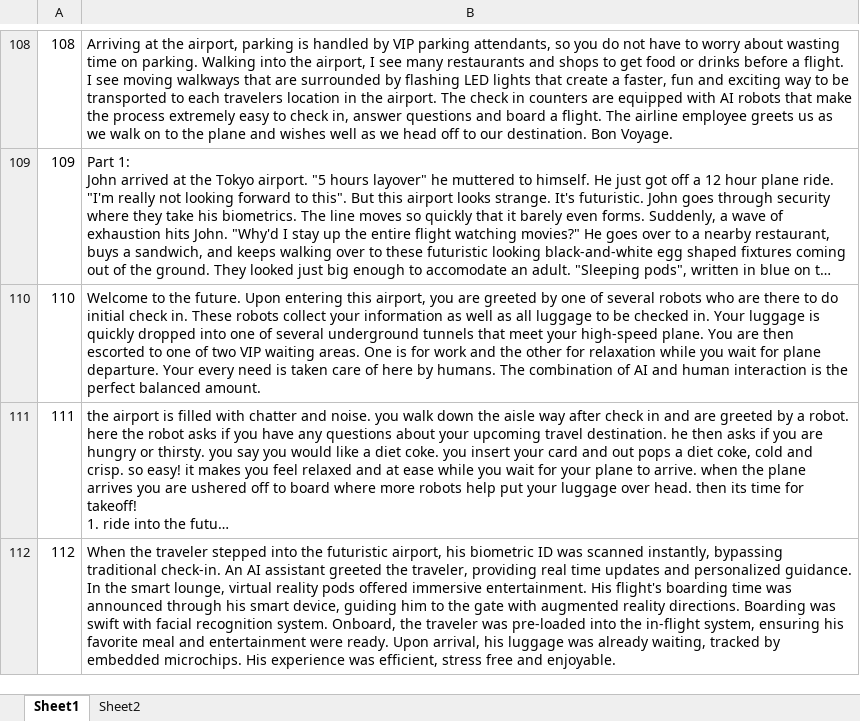
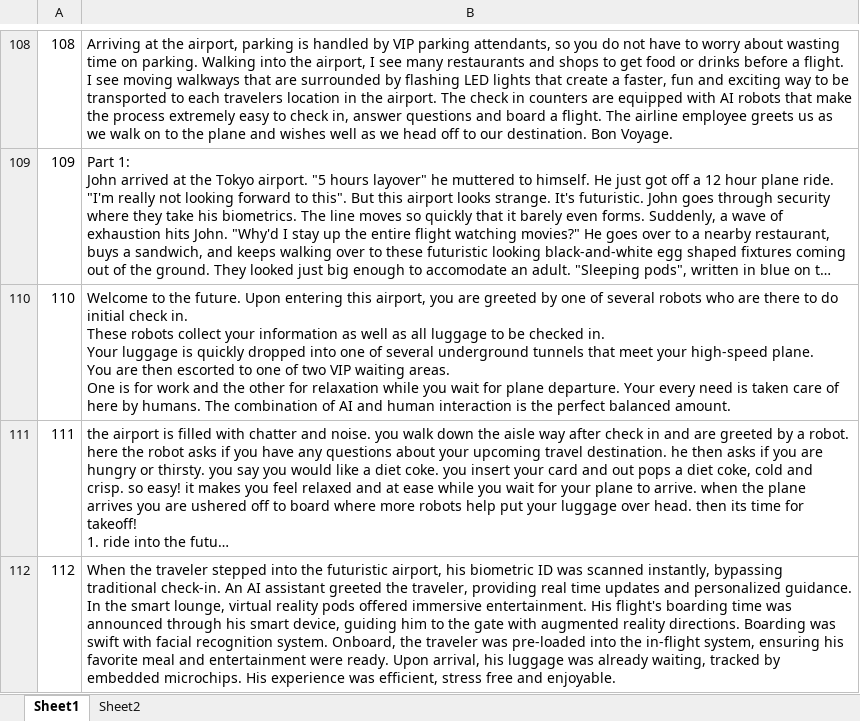
Before and after one commit to megrez97-boop/Large-Choice-Sets-ranking, an Excel workbook: delivery/final code/data/data partition-creative.xlsx, sheet Sheet1, drawn as a sheet; only a part is shown, gaps mark what is left out; long unchanged cells end in …; values as stored, in another font and other column widths than the file's, no borders; the diff names each change by its address in the sheet, - before the commit and + after, or states it on an @@ line.

```diff
--- a/delivery/final code/data/data partition-creative.xlsx (sheet Sheet1)
+++ b/delivery/final code/data/data partition-creative.xlsx (sheet Sheet1)
-B110: …balanced amount.
+B110: …balanced amount.
```
Also changed, not shown: 16 other files.
